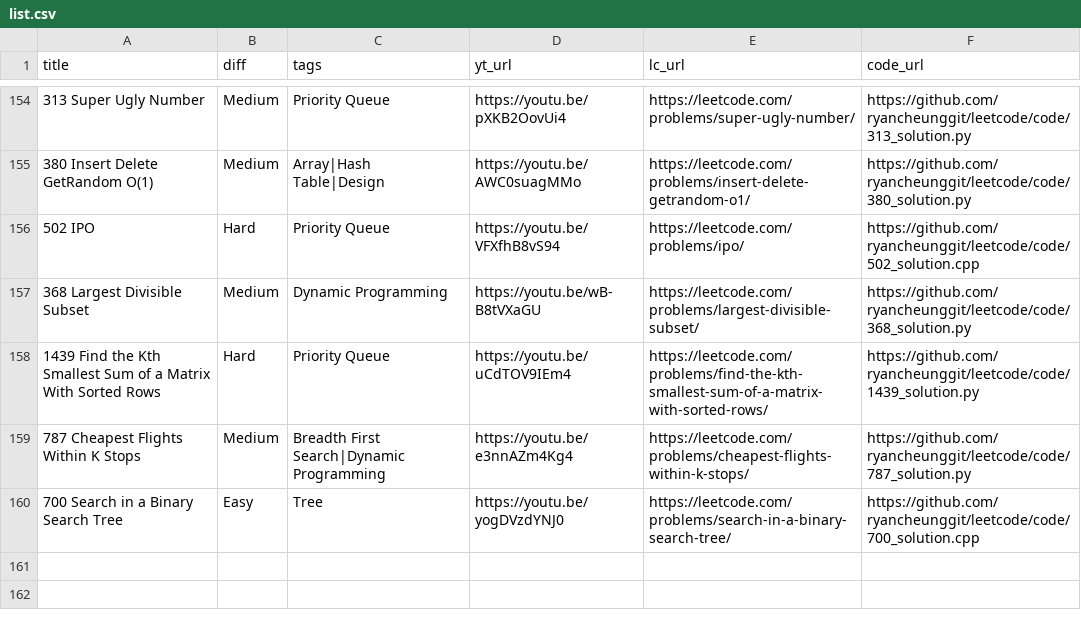
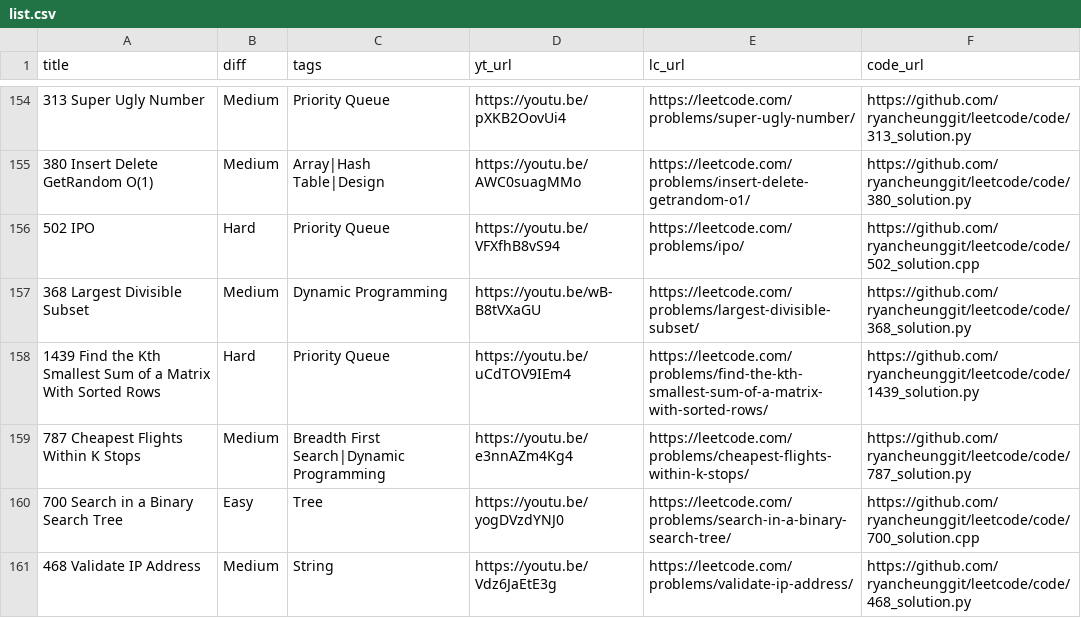
Before and after one commit to ifahimkhan/leetcode, a CSV file: list.csv, drawn as a sheet; only a part is shown, gaps mark what is left out.

```diff
--- a/list.csv
+++ b/list.csv
@@ -160 +160,2 @@
 "700 Search in a Binary Search Tree","Easy","Tree","https://youtu.be/yogDVzdYNJ0","https://leetcode.com/problems/search-in-a-binary-search-tree/","https://github.com/ryancheunggit/leetcode/code/700_solution.cpp"
+"468 Validate IP Address","Medium","String","https://youtu.be/Vdz6JaEtE3g","https://leetcode.com/problems/validate-ip-address/","https://github.com/ryancheunggit/leetcode/code/468_solution.py"
```
Also changed, not shown: 2 other files.
